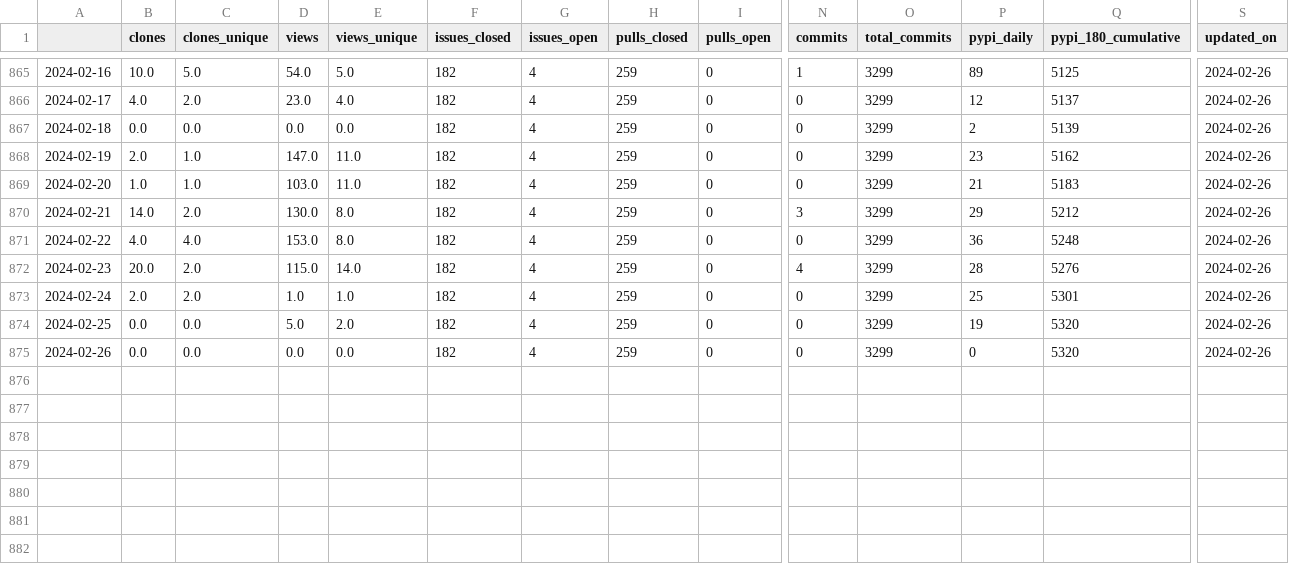
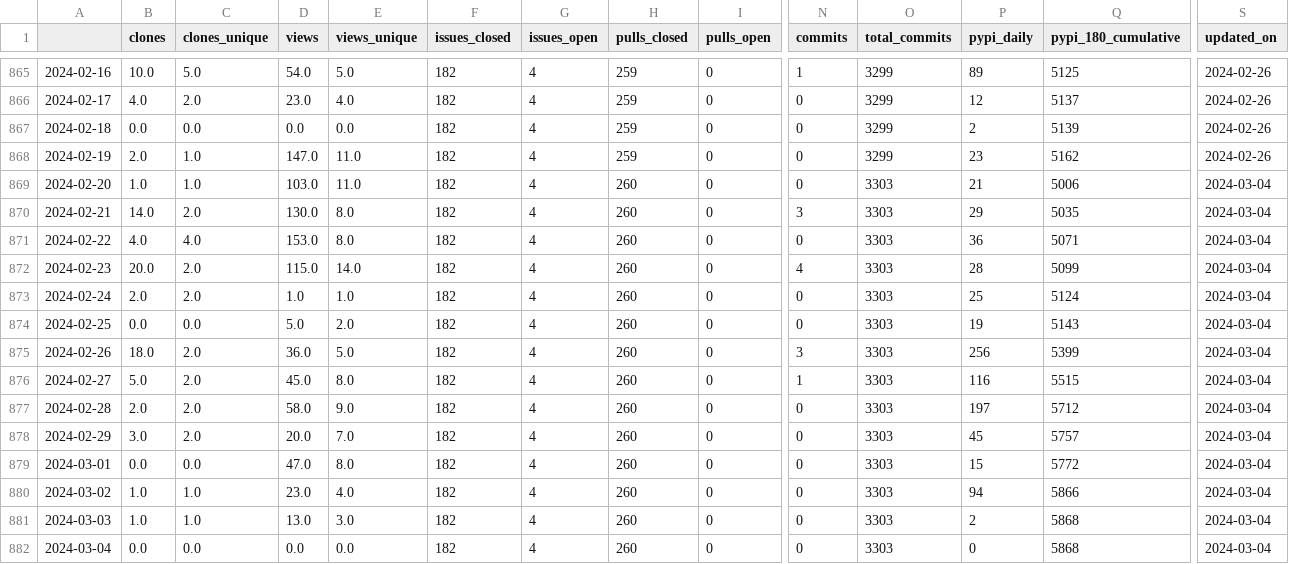
Before and after one commit to NREL/osos, a CSV file: data/rev.csv, drawn as a sheet; only a part is shown, gaps mark what is left out; rows hold the shown columns only; the diff names each change by its address in the sheet, - before the commit and + after, or states it on an @@ line.

Commit message:
update osos data and plots

```diff
--- a/data/rev.csv
+++ b/data/rev.csv
-H869:H875 (pulls_closed): 259
+H869:H875 (pulls_closed): 260
-O869:O875 (total_commits): 3299
+O869:O875 (total_commits): 3303
-Q869 (pypi_180_cumulative): 5183
+Q869 (pypi_180_cumulative): 5006
-S869:S875 (updated_on): 2024-02-26
+S869:S875 (updated_on): 2024-03-04
-Q870 (pypi_180_cumulative): 5212
+Q870 (pypi_180_cumulative): 5035
-Q871 (pypi_180_cumulative): 5248
+Q871 (pypi_180_cumulative): 5071
-Q872 (pypi_180_cumulative): 5276
+Q872 (pypi_180_cumulative): 5099
-Q873 (pypi_180_cumulative): 5301
+Q873 (pypi_180_cumulative): 5124
-Q874 (pypi_180_cumulative): 5320
+Q874 (pypi_180_cumulative): 5143
-B875 (clones): 0.0
+B875 (clones): 18.0
-C875 (clones_unique): 0.0
+C875 (clones_unique): 2.0
-D875 (views): 0.0
+D875 (views): 36.0
-E875 (views_unique): 0.0
+E875 (views_unique): 5.0
-N875 (commits): 0
+N875 (commits): 3
-P875 (pypi_daily): 0
+P875 (pypi_daily): 256
-Q875 (pypi_180_cumulative): 5320
+Q875 (pypi_180_cumulative): 5399
+row 876: 2024-02-27 | 5.0 | 2.0 | 45.0 | 8.0 | 182 | 4 | 260 | 0 | 1 | 3303 | 116 | 5515 | 2024-03-04
+row 877: 2024-02-28 | 2.0 | 2.0 | 58.0 | 9.0 | 182 | 4 | 260 | 0 | 0 | 3303 | 197 | 5712 | 2024-03-04
+row 878: 2024-02-29 | 3.0 | 2.0 | 20.0 | 7.0 | 182 | 4 | 260 | 0 | 0 | 3303 | 45 | 5757 | 2024-03-04
+row 879: 2024-03-01 | 0.0 | 0.0 | 47.0 | 8.0 | 182 | 4 | 260 | 0 | 0 | 3303 | 15 | 5772 | 2024-03-04
+row 880: 2024-03-02 | 1.0 | 1.0 | 23.0 | 4.0 | 182 | 4 | 260 | 0 | 0 | 3303 | 94 | 5866 | 2024-03-04
+row 881: 2024-03-03 | 1.0 | 1.0 | 13.0 | 3.0 | 182 | 4 | 260 | 0 | 0 | 3303 | 2 | 5868 | 2024-03-04
+row 882: 2024-03-04 | 0.0 | 0.0 | 0.0 | 0.0 | 182 | 4 | 260 | 0 | 0 | 3303 | 0 | 5868 | 2024-03-04
```
Also changed, not shown: data/nrwal.csv, data/phygnn.csv, 20 other files.
